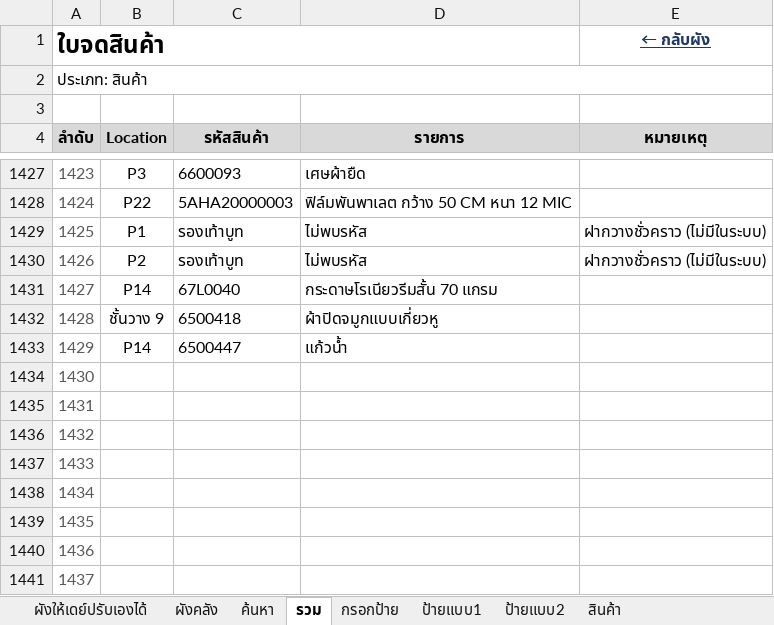
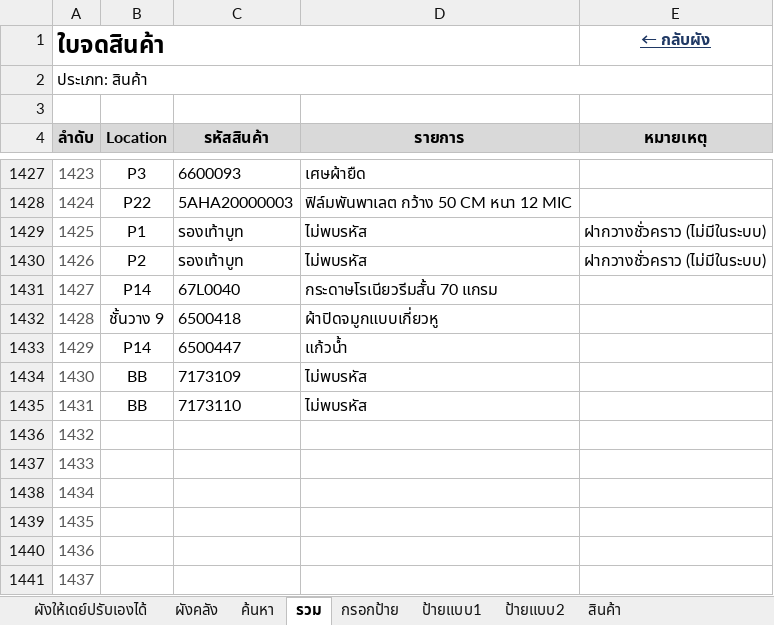
Before and after one commit to warawootkhatsongkram-lang/Layout-itail, an Excel workbook: LAY_OUT_02.xlsx, sheet รวม, drawn as a sheet; only a part is shown, gaps mark what is left out; values as stored, in another font and other column widths than the file's, no borders; conditional formats not drawn; the diff names each change by its address in the sheet, - before the commit and + after, or states it on an @@ line.

```diff
--- a/LAY_OUT_02.xlsx (sheet รวม)
+++ b/LAY_OUT_02.xlsx (sheet รวม)
-B1434:B1435 (Location): (empty)
+B1434:B1435 (Location): BB
-C1434 (รหัสสินค้า): (empty)
+C1434 (รหัสสินค้า): 7173109
-D1434:D1435 (รายการ): (empty)
+D1434:D1435 (รายการ): ไม่พบรหัส
-C1435 (รหัสสินค้า): (empty)
+C1435 (รหัสสินค้า): 7173110
```
Also changed, not shown: 2 other files.
